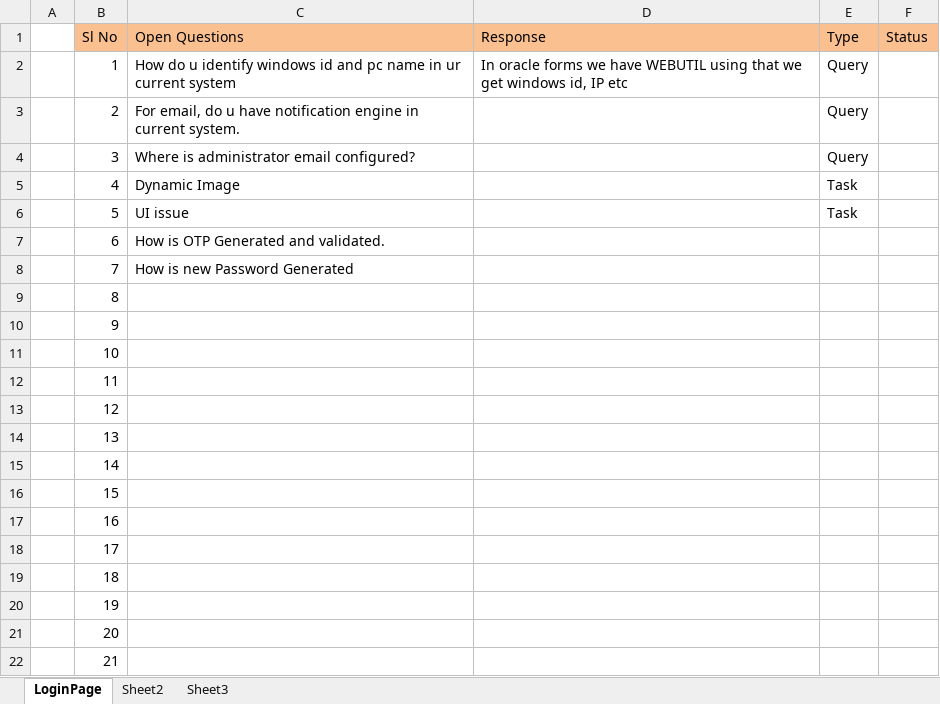
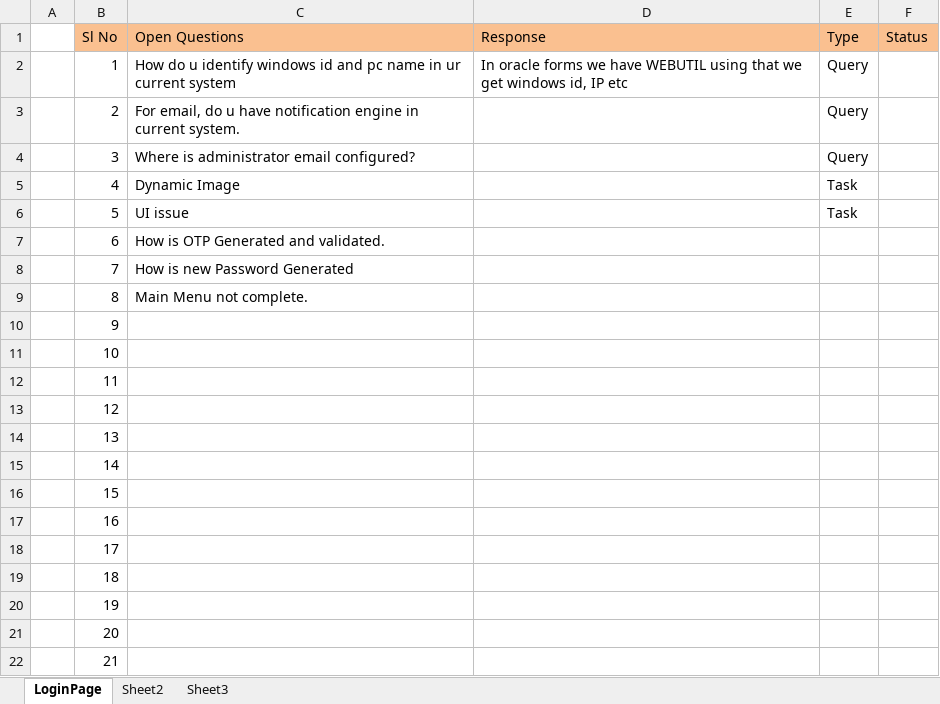
Before and after one commit to umeshagarwal27/WealthManagementSolution, an Excel workbook: FWMS/docs/Open_Questions.xlsx, sheet LoginPage, drawn as a sheet; values as stored, in another font and other column widths than the file's, no borders; the diff names each change by its address in the sheet, - before the commit and + after, or states it on an @@ line.

```diff
--- a/FWMS/docs/Open_Questions.xlsx (sheet LoginPage)
+++ b/FWMS/docs/Open_Questions.xlsx (sheet LoginPage)
-C9 (Open Questions): (empty)
+C9 (Open Questions): Main Menu not complete.
```
Also changed, not shown: 45 other files.
